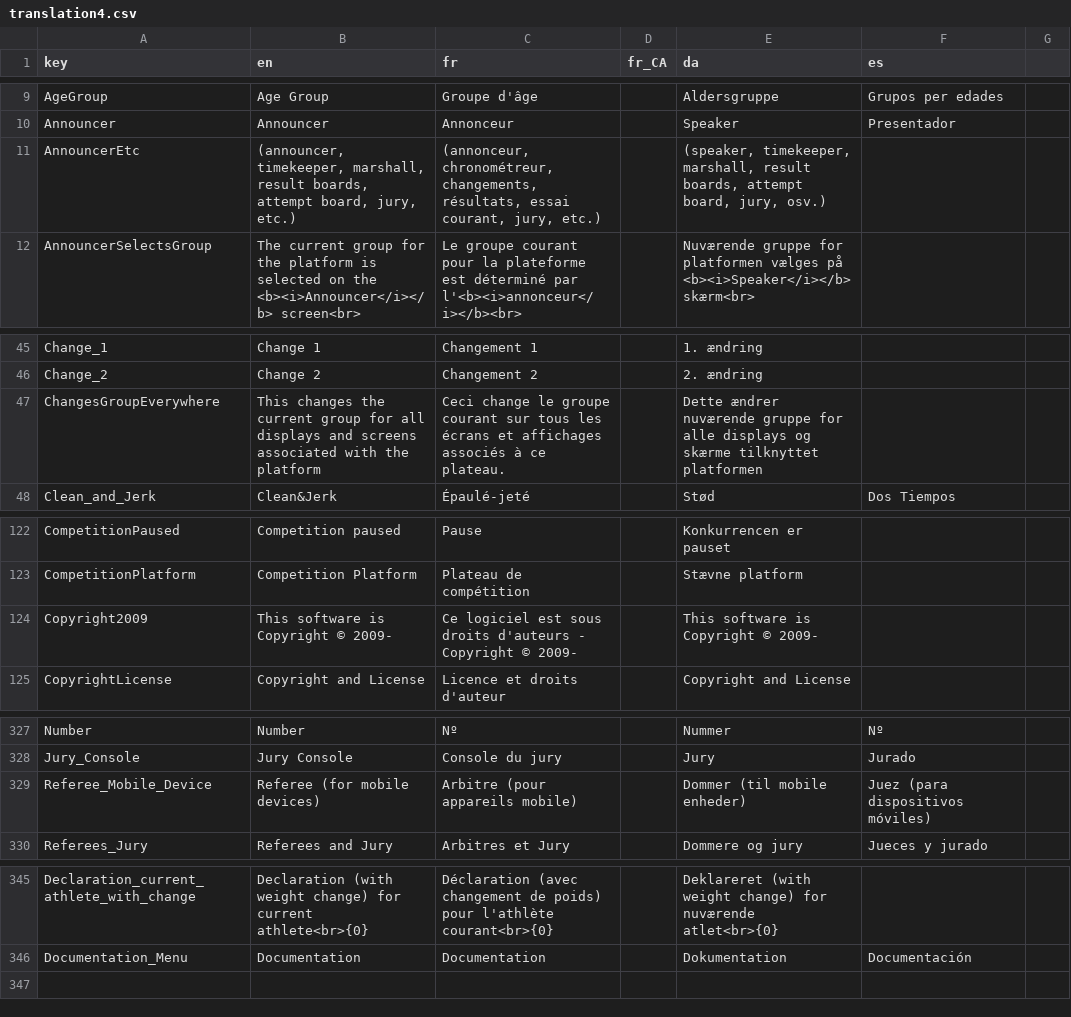
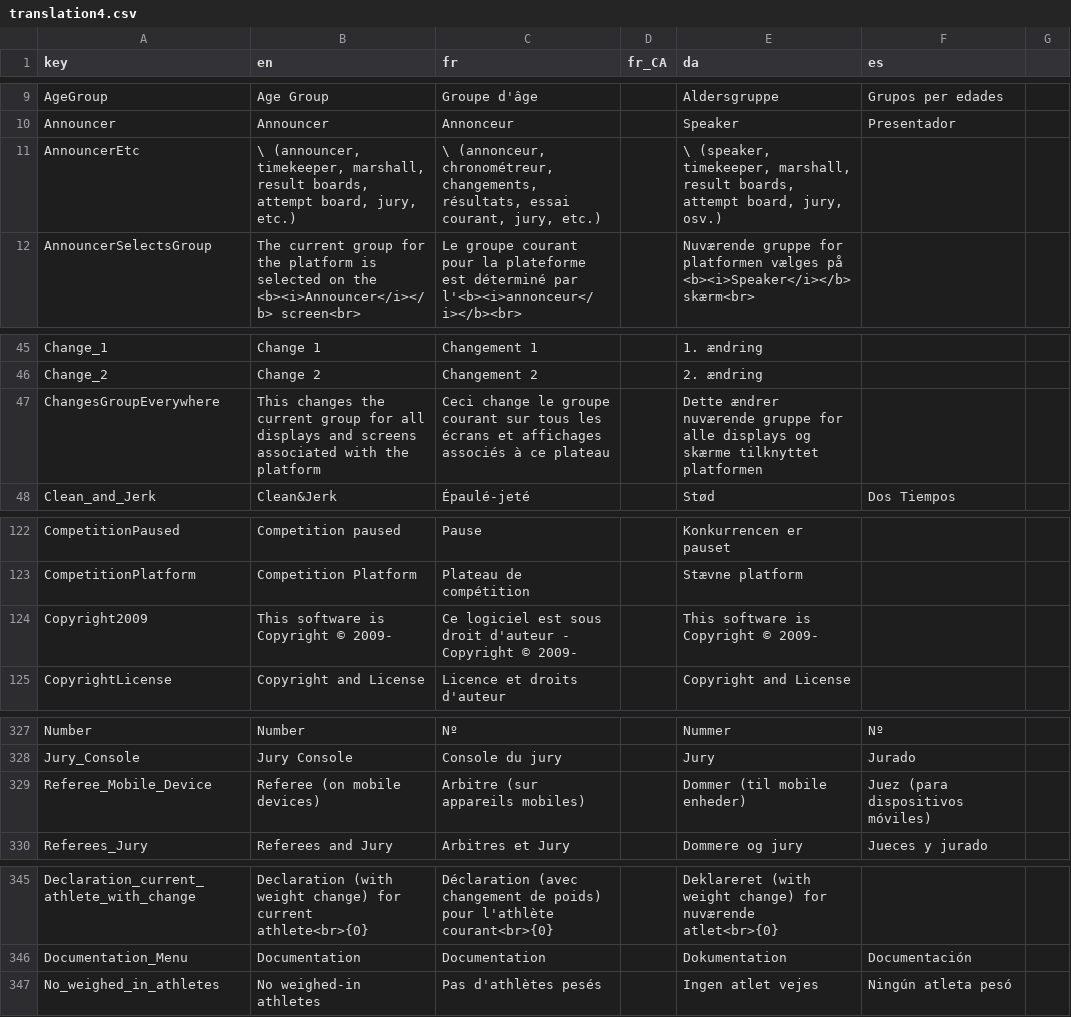
Before and after one commit to jflamy/owlcms4, a CSV file: owlcms/src/main/resources/i18n/translation4.csv, drawn as a sheet; only a part is shown, gaps mark what is left out; the diff covers the shown part only.

Commit message:
moved weigh-in to top

```diff
--- a/owlcms/src/main/resources/i18n/translation4.csv
+++ b/owlcms/src/main/resources/i18n/translation4.csv
@@ -10,3 +10,3 @@ AgeGroup;Age Group;Groupe d'âge;;Aldersgruppe;Grupos per edades;
 Announcer;Announcer;Annonceur;;Speaker;Presentador;
-AnnouncerEtc;(announcer, timekeeper, marshall, result boards, attempt board, jury, etc.);(annonceur, chronométreur, changements, résultats, essai courant, jury, etc.);;(speaker, timekeeper, marshall, result boards, attempt board, jury, osv.);;
+AnnouncerEtc;\ (announcer, timekeeper, marshall, result boards, attempt board, jury, etc.);\ (annonceur, chronométreur, changements, résultats, essai courant, jury, etc.);;\ (speaker, timekeeper, marshall, result boards, attempt board, jury, osv.);;
 AnnouncerSelectsGroup;The current group for the platform is selected on the <b><i>Announcer</i></b> screen<br> ;Le groupe courant pour la plateforme est déterminé par l'<b><i>annonceur</i></b><br> ;;Nuværende gruppe for platformen vælges på <b><i>Speaker</i></b> skærm<br> ;;
@@ -46,3 +46,3 @@ Change_1;Change 1;Changement 1;;1. ændring;;
 Change_2;Change 2;Changement 2;;2. ændring;;
-ChangesGroupEverywhere;This changes the current group for all displays and screens associated with the platform ;Ceci change le groupe courant sur tous les écrans et affichages associés à ce plateau.;;Dette ændrer nuværende gruppe for alle displays og skærme tilknyttet platformen;;
+ChangesGroupEverywhere;This changes the current group for all displays and screens associated with the platform ;Ceci change le groupe courant sur tous les écrans et affichages associés à ce plateau;;Dette ændrer nuværende gruppe for alle displays og skærme tilknyttet platformen;;
 Clean_and_Jerk;Clean&Jerk;Épaulé-jeté;;Stød;Dos Tiempos;
@@ -123,3 +123,3 @@ CompetitionPaused;Competition paused;Pause;;Konkurrencen er pauset;;
 CompetitionPlatform;Competition Platform;Plateau de compétition;;Stævne platform;;
-Copyright2009;This software is Copyright © 2009-;Ce logiciel est sous droits d'auteurs - Copyright © 2009-;;This software is Copyright © 2009-;;
+Copyright2009;This software is Copyright © 2009-;Ce logiciel est sous droit d'auteur - Copyright © 2009-;;This software is Copyright © 2009-;;
 CopyrightLicense;Copyright and License;Licence et droits d'auteur;;Copyright and License;;
@@ -328,3 +328,3 @@ Number;Number;Nº;;Nummer;Nº;
 Jury_Console;Jury Console;Console du jury;;Jury;Jurado;
-Referee_Mobile_Device;Referee (for mobile devices);Arbitre (pour appareils mobile);;Dommer (til mobile enheder);Juez (para dispositivos móviles);
+Referee_Mobile_Device;Referee (on mobile devices);Arbitre (sur appareils mobiles);;Dommer (til mobile enheder);Juez (para dispositivos móviles);
 Referees_Jury;Referees and Jury;Arbitres et Jury;;Dommere og jury;Jueces y jurado;
@@ -346 +346,2 @@ Declaration_current_athlete_with_change;Declaration (with weight change) for cur
 Documentation_Menu;Documentation;Documentation;;Dokumentation;Documentación;
+No_weighed_in_athletes;No weighed-in athletes;Pas d'athlètes pesés;;Ingen atlet vejes;Ningún atleta pesó;
```
Also changed, not shown: 4 edited cells elsewhere in this file, 13 other files.
